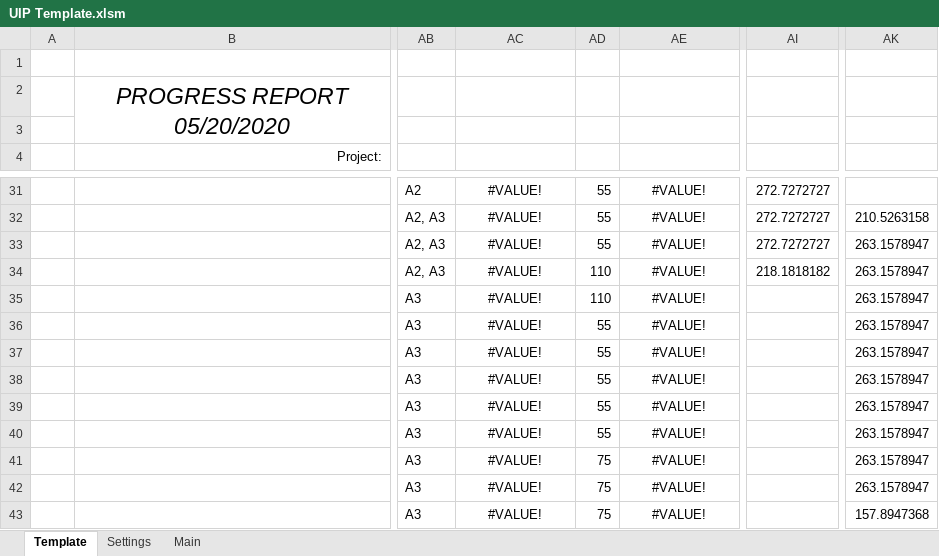
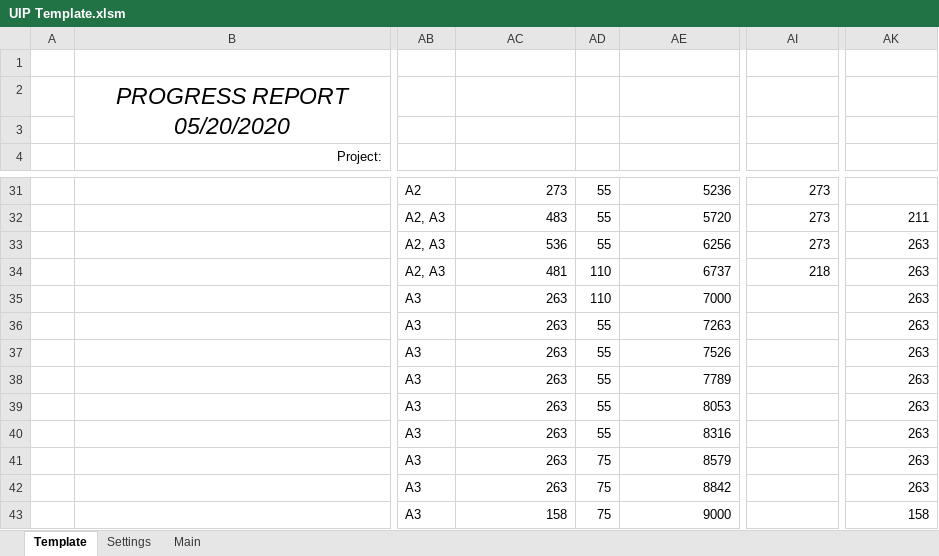
Before and after one commit to CamronWalker/UIP, an Excel workbook: UIP Template.xlsm, sheet Template, drawn as a sheet; only a part is shown, gaps mark what is left out; values as stored, in another font and other column widths than the file's, no borders; charts and pictures and conditional formats and table styles not drawn; the diff covers the shown part only; the diff names each change by its address in the sheet, - before the commit and + after, or states it on an @@ line.

Commit message:
Fix Incorrect Weekly Plan Values

```diff
--- a/UIP Template.xlsm (sheet Template)
+++ b/UIP Template.xlsm (sheet Template)
-AC31:AC43 alignment: center
+AC31:AC43 alignment: right
-AC31: #VALUE!
+AC31: 273
-AE31:AE43 alignment: center
+AE31:AE43 alignment: right
-AE31: #VALUE!
+AE31: 5236
-AI31:AI33: 272.7272727
+AI31:AI33: 273
-AC32: #VALUE!
+AC32: 483
-AE32: #VALUE!
+AE32: 5720
-AK32: 210.5263158
+AK32: 211
-AC33: #VALUE!
+AC33: 536
-AE33: #VALUE!
+AE33: 6256
-AK33:AK42: 263.1578947
+AK33:AK42: 263
-AC34: #VALUE!
+AC34: 481
-AE34: #VALUE!
+AE34: 6737
-AI34: 218.1818182
+AI34: 218
-AC35:AC42: #VALUE!
+AC35:AC42: 263
-AE35: #VALUE!
+AE35: 7000
-AE36: #VALUE!
+AE36: 7263
-AE37: #VALUE!
+AE37: 7526
-AE38: #VALUE!
+AE38: 7789
-AE39: #VALUE!
+AE39: 8053
-AE40: #VALUE!
+AE40: 8316
-AE41: #VALUE!
+AE41: 8579
-AE42: #VALUE!
+AE42: 8842
-AC43: #VALUE!
+AC43: 158
-AE43: #VALUE!
+AE43: 9000
-AK43: 157.8947368
+AK43: 158
```
Also changed, not shown: 54 edited cells and cell formats elsewhere in this sheet, charts or pictures, 1 other file.
